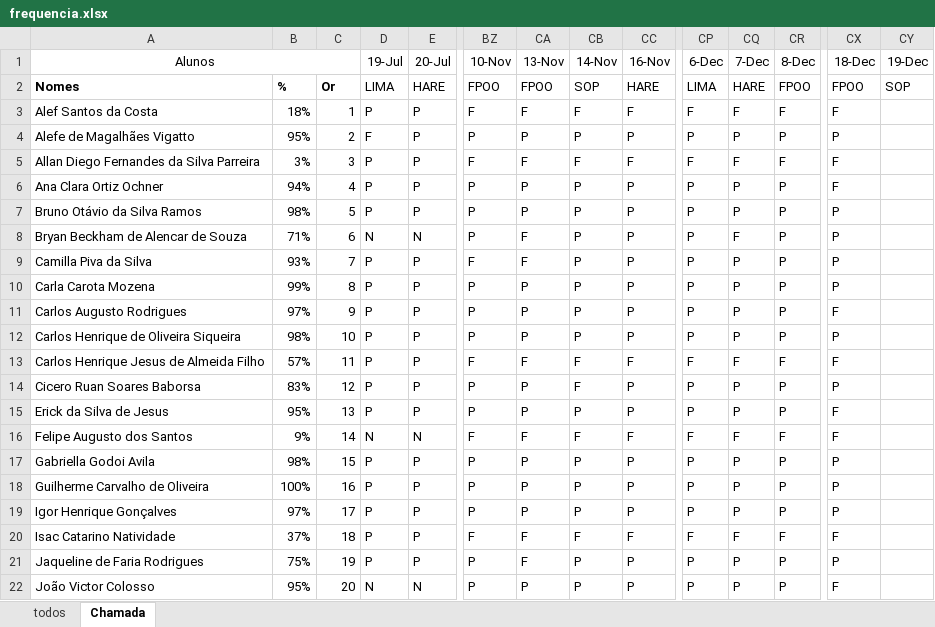
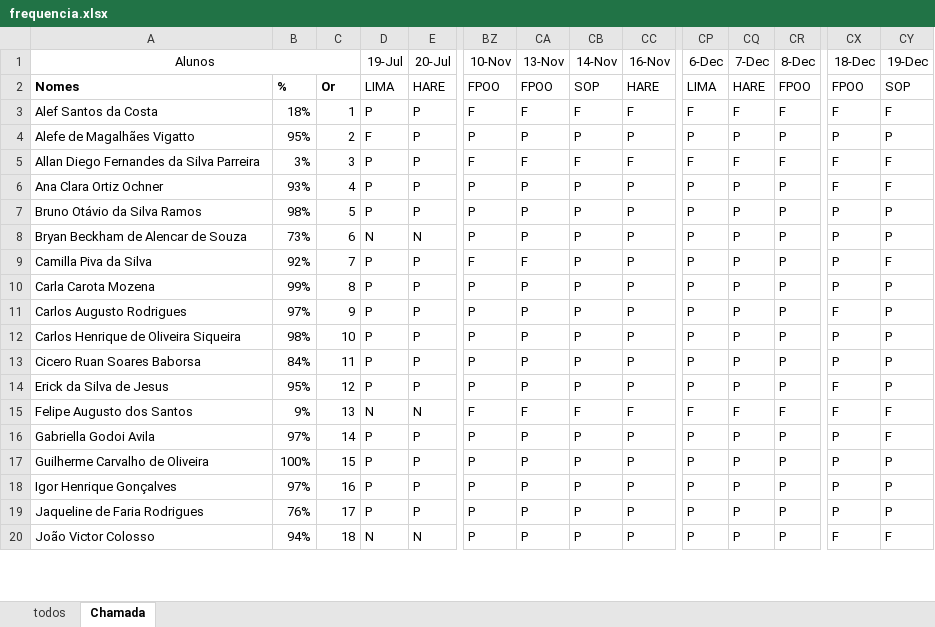
Before and after one commit to wellifabio/senai2023, an Excel workbook: 1des/frequencia.xlsx, sheet Chamada, drawn as a sheet; only a part is shown, gaps mark what is left out; values as stored, in another font and other column widths than the file's, no borders; conditional formats not drawn; removed rows and columns are numbered as before the commit, all else as after; rows hold the shown columns only; the diff covers the shown part only; the diff names each change by its address in the sheet, - before the commit and + after, or states it on an @@ line.

```diff
--- a/1des/frequencia.xlsx (sheet Chamada)
+++ b/1des/frequencia.xlsx (sheet Chamada)
-CY3 (19-Dec): (empty)
+CY3 (19-Dec): F
-CY4 (19-Dec): (empty)
+CY4 (19-Dec): P
-CY5:CY6 (19-Dec): (empty)
+CY5:CY6 (19-Dec): F
-B6: 94%
+B6: 93%
-CY7:CY8 (19-Dec): (empty)
+CY7:CY8 (19-Dec): P
-B8: 71%
+B8: 73%
-CA8 (13-Nov): F
+CA8 (13-Nov): P
-CQ8 (7-Dec): F
+CQ8 (7-Dec): P
-B9: 93%
+B9: 92%
-CY9 (19-Dec): (empty)
+CY9 (19-Dec): F
-CY10:CY12 (19-Dec): (empty)
+CY10:CY12 (19-Dec): P
-row 13: Carlos Henrique Jesus de Almeida Filho | 57% | 11 | P | P | F | F | F | F | F | F | F | F
-B13: 83%
+B13: 84%
-C13: 12
+C13: 11
-CB13 (14-Nov): F
+CB13 (14-Nov): P
-CY13:CY14 (19-Dec): (empty)
+CY13:CY14 (19-Dec): P
-C14: 13
+C14: 12
-C15: 14
+C15: 13
-CY15:CY16 (19-Dec): (empty)
+CY15:CY16 (19-Dec): F
-B16: 98%
+B16: 97%
-C16: 15
+C16: 14
-C17: 16
+C17: 15
-CY17:CY18 (19-Dec): (empty)
+CY17:CY18 (19-Dec): P
-C18: 17
+C18: 16
-row 20: Isac Catarino Natividade | 37% | 18 | P | P | F | F | F | F | F | F | F | F
-B19: 75%
+B19: 76%
-C19: 19
+C19: 17
-CA19 (13-Nov): F
+CA19 (13-Nov): P
-CY19 (19-Dec): (empty)
+CY19 (19-Dec): P
-B20: 95%
+B20: 94%
-C20: 20
+C20: 18
-CY20 (19-Dec): (empty)
+CY20 (19-Dec): F
```
Also changed, not shown: other rows of this sheet, formulas that keep their value, 3des/frequencia.xlsx.
